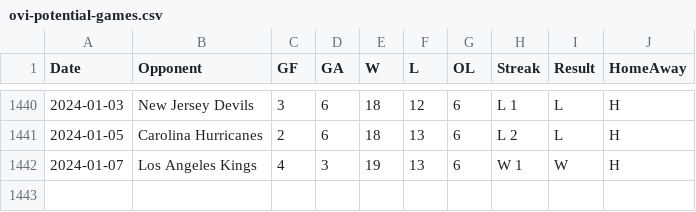
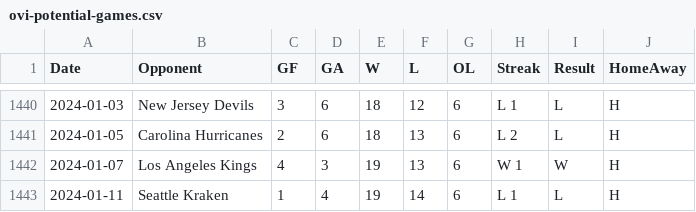
Before and after one commit to jeffreyz374/Ovi-Gretzky-Comparison-Project, a CSV file: Data/ovi-potential-games.csv, drawn as a sheet; only a part is shown, gaps mark what is left out.

Commit message:
added game for Jan 11th

```diff
--- a/Data/ovi-potential-games.csv
+++ b/Data/ovi-potential-games.csv
@@ -1442 +1442,2 @@
 2024-01-07,"Los Angeles Kings",4,3,19,13,6,"W 1","W","H"
+2024-01-11,"Seattle Kraken",1,4,19,14,6,"L 1","L","H"
```
